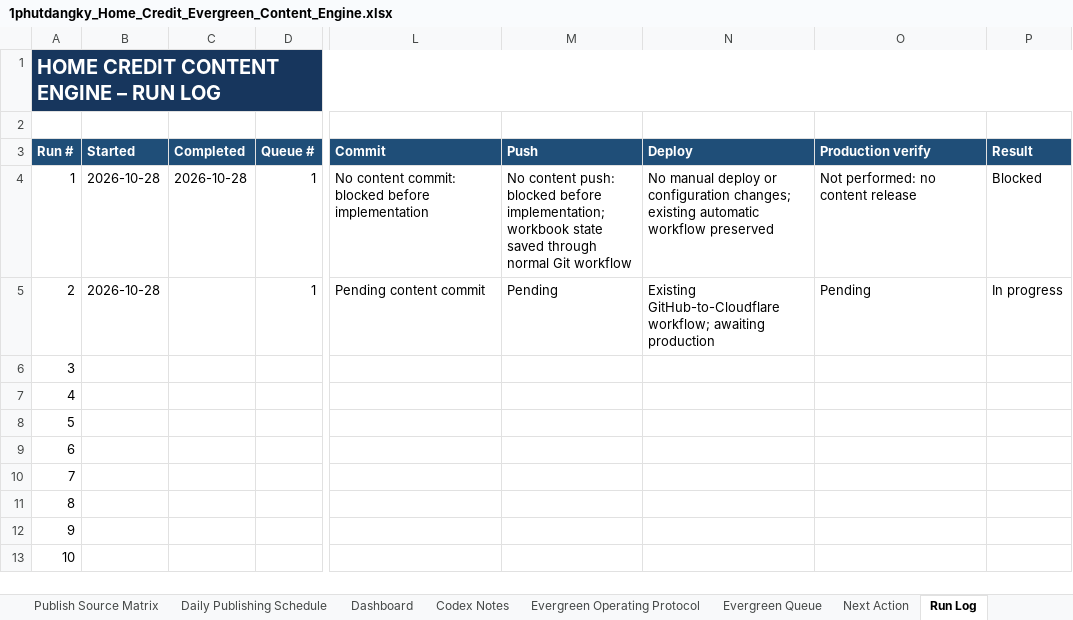
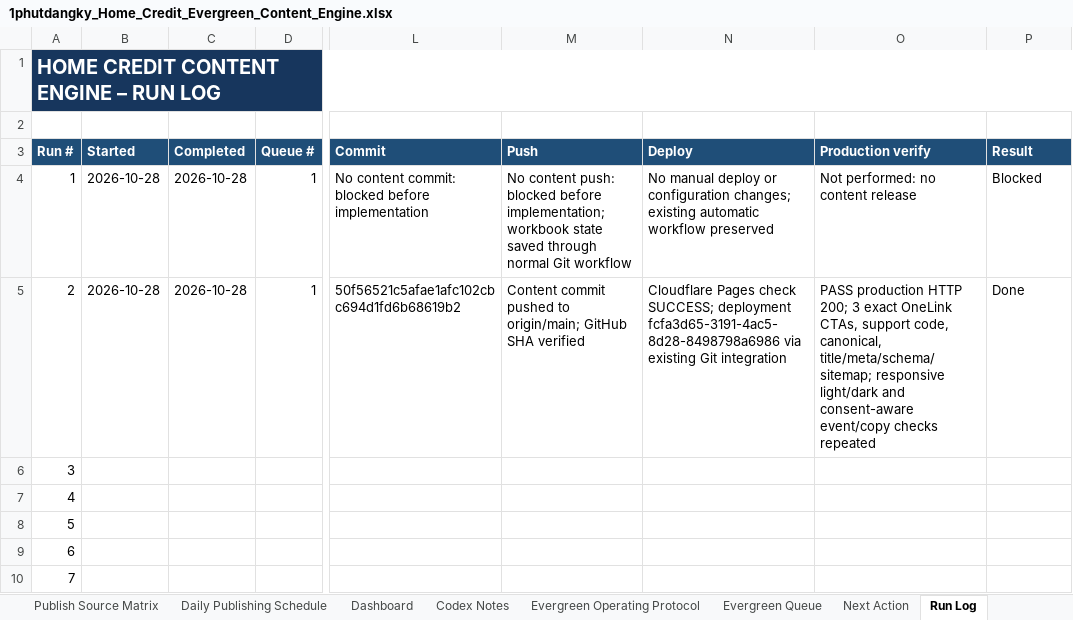
Before and after one commit to vothanhphatsocial/1phutdangky, an Excel workbook: docs/content/1phutdangky_Home_Credit_Evergreen_Content_Engine.xlsx, sheet Run Log, drawn as a sheet; only a part is shown, gaps mark what is left out; the shorter side is filled out with more unchanged rows; values as stored, in another font and other column widths than the file's, no borders; conditional formats and table styles not drawn; the diff names each change by its address in the sheet, - before the commit and + after, or states it on an @@ line.

Commit message:
chore(content): record Home Credit production verification

```diff
--- a/docs/content/1phutdangky_Home_Credit_Evergreen_Content_Engine.xlsx (sheet Run Log)
+++ b/docs/content/1phutdangky_Home_Credit_Evergreen_Content_Engine.xlsx (sheet Run Log)
-C5 (Completed): (empty)
+C5 (Completed): 2026-10-28
-L5 (Commit): Pending content commit
+L5 (Commit): 50f56521c5afae1afc102cbc694d1fd6b68619b2
-M5 (Push): Pending
+M5 (Push): Content commit pushed to origin/main; GitHub SHA verified
-N5 (Deploy): Existing GitHub-to-Cloudflare workflow; awaiting production
+N5 (Deploy): Cloudflare Pages check SUCCESS; deployment fcfa3d65-3191-4ac5-8d28-8498798a6986 via existing Git integration
-O5 (Production verify): Pending
+O5 (Production verify): PASS production HTTP 200; 3 exact OneLink CTAs, support code, canonical, title/meta/schema/sitemap; responsive light/dark and consent-aware event/copy checks repeated
-P5 (Result): In progress
+P5 (Result): Done
```
Also changed, not shown: sheet Evergreen Queue.
